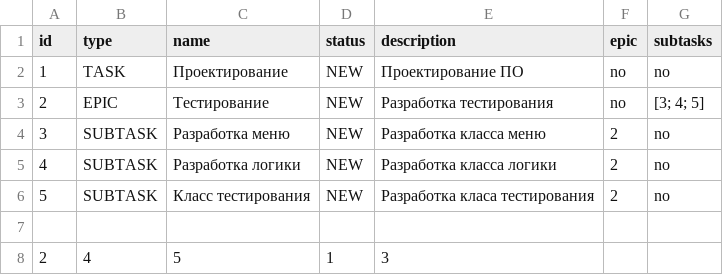
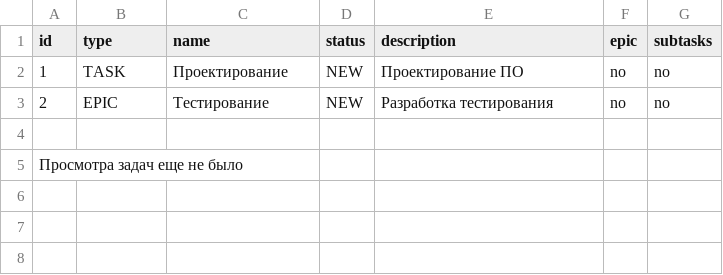
Before and after one commit to s-j11/TaskTracker, a CSV file: src/store/test2.csv, drawn as a sheet.

```diff
--- a/src/store/test2.csv
+++ b/src/store/test2.csv
@@ -2,7 +2,4 @@ id,type,name,status,description,epic,subtasks
 1,TASK,Проектирование,NEW,Проектирование ПО,no,no
-2,EPIC,Тестирование,NEW,Разработка тестирования,no,[3; 4; 5]
-3,SUBTASK,Разработка меню,NEW,Разработка класса меню,2,no
-4,SUBTASK,Разработка логики,NEW,Разработка класса логики,2,no
-5,SUBTASK,Класс тестирования,NEW,Разработка класа тестирования,2,no
+2,EPIC,Тестирование,NEW,Разработка тестирования,no,no
 
-2, 4, 5, 1, 3
+Просмотра задач еще не было
```
Also changed, not shown: 2 other files.
